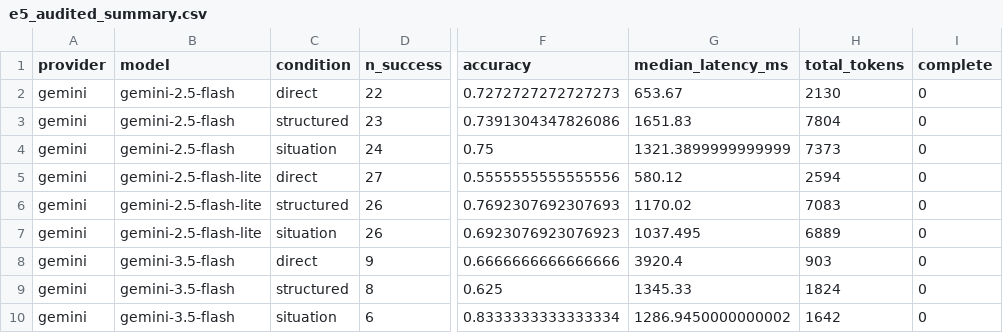
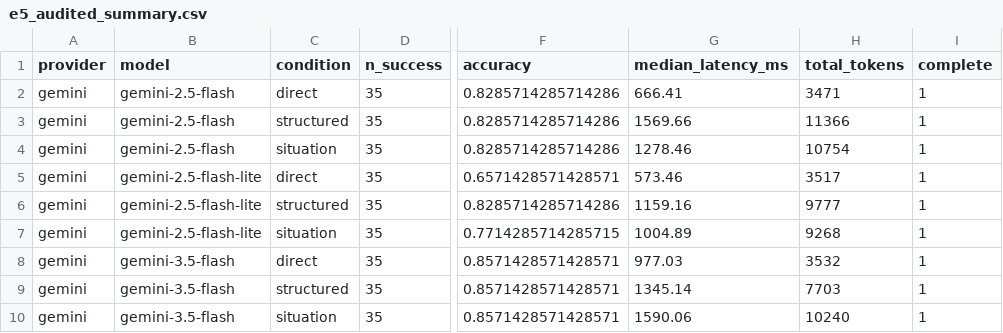
Before and after one commit to leemgs/sage, a CSV file: paper/results/e5_audited_summary.csv, drawn as a sheet; only a part is shown, gaps mark what is left out; the diff names each change by its address in the sheet, - before the commit and + after, or states it on an @@ line.

```diff
--- a/paper/results/e5_audited_summary.csv
+++ b/paper/results/e5_audited_summary.csv
-D2 (n_success): 22
+D2 (n_success): 35
-F2 (accuracy): 0.7272727272727273
+F2 (accuracy): 0.8285714285714286
-G2 (median_latency_ms): 653.67
+G2 (median_latency_ms): 666.41
-H2 (total_tokens): 2130
+H2 (total_tokens): 3471
-I2:I10 (complete): 0
+I2:I10 (complete): 1
-D3 (n_success): 23
+D3 (n_success): 35
-F3 (accuracy): 0.7391304347826086
+F3 (accuracy): 0.8285714285714286
-G3 (median_latency_ms): 1651.83
+G3 (median_latency_ms): 1569.66
-H3 (total_tokens): 7804
+H3 (total_tokens): 11366
-D4 (n_success): 24
+D4 (n_success): 35
-F4 (accuracy): 0.75
+F4 (accuracy): 0.8285714285714286
-G4 (median_latency_ms): 1321.3899999999999
+G4 (median_latency_ms): 1278.46
-H4 (total_tokens): 7373
+H4 (total_tokens): 10754
-D5 (n_success): 27
+D5 (n_success): 35
-F5 (accuracy): 0.5555555555555556
+F5 (accuracy): 0.6571428571428571
-G5 (median_latency_ms): 580.12
+G5 (median_latency_ms): 573.46
-H5 (total_tokens): 2594
+H5 (total_tokens): 3517
-D6:D7 (n_success): 26
+D6:D7 (n_success): 35
-F6 (accuracy): 0.7692307692307693
+F6 (accuracy): 0.8285714285714286
-G6 (median_latency_ms): 1170.02
+G6 (median_latency_ms): 1159.16
-H6 (total_tokens): 7083
+H6 (total_tokens): 9777
-F7 (accuracy): 0.6923076923076923
+F7 (accuracy): 0.7714285714285715
-G7 (median_latency_ms): 1037.495
+G7 (median_latency_ms): 1004.89
-H7 (total_tokens): 6889
+H7 (total_tokens): 9268
-D8 (n_success): 9
+D8 (n_success): 35
-F8 (accuracy): 0.6666666666666666
+F8 (accuracy): 0.8571428571428571
-G8 (median_latency_ms): 3920.4
+G8 (median_latency_ms): 977.03
-H8 (total_tokens): 903
+H8 (total_tokens): 3532
-D9 (n_success): 8
+D9 (n_success): 35
-F9 (accuracy): 0.625
+F9 (accuracy): 0.8571428571428571
-G9 (median_latency_ms): 1345.33
+G9 (median_latency_ms): 1345.14
-H9 (total_tokens): 1824
+H9 (total_tokens): 7703
-D10 (n_success): 6
+D10 (n_success): 35
-F10 (accuracy): 0.8333333333333334
+F10 (accuracy): 0.8571428571428571
-G10 (median_latency_ms): 1286.9450000000002
+G10 (median_latency_ms): 1590.06
-H10 (total_tokens): 1642
+H10 (total_tokens): 10240
```
Also changed, not shown: 14 other files.
